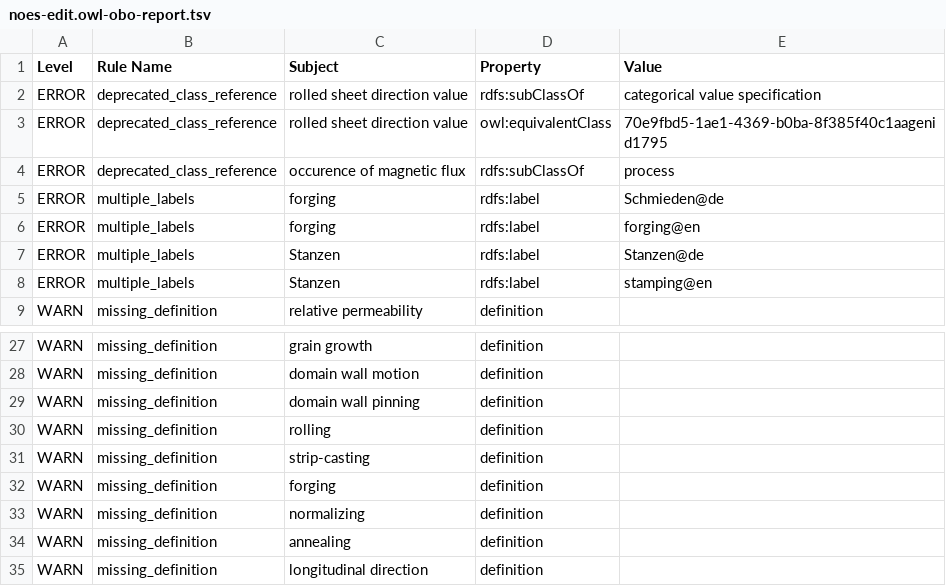
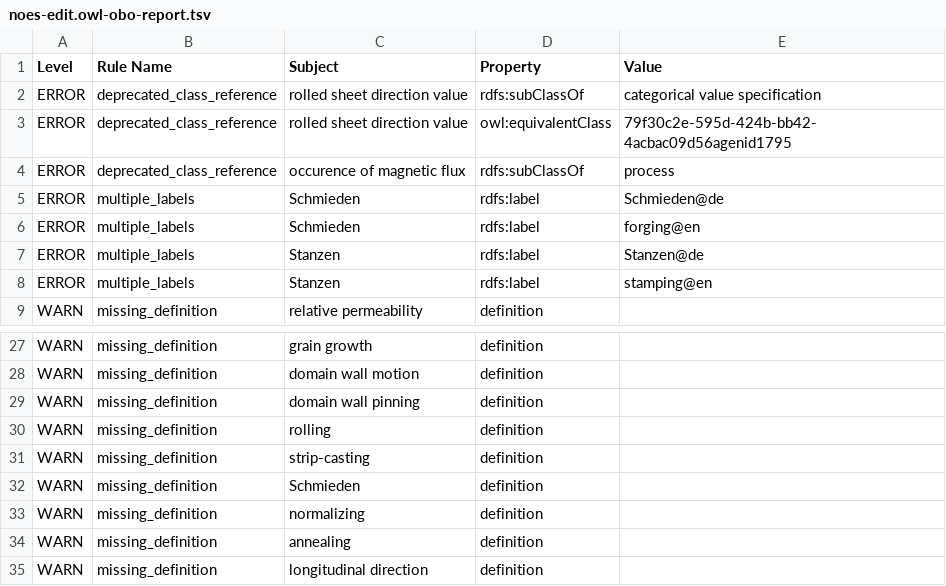
Before and after one commit to cmllezr/NOES-Onto, a TSV file: src/ontology/reports/noes-edit.owl-obo-report.tsv, drawn as a sheet; only a part is shown, gaps mark what is left out.

```diff
--- a/src/ontology/reports/noes-edit.owl-obo-report.tsv
+++ b/src/ontology/reports/noes-edit.owl-obo-report.tsv
@@ -2,6 +2,6 @@ Level	Rule Name	Subject	Property	Value
 ERROR	deprecated_class_reference	rolled sheet direction value	rdfs:subClassOf	categorical value specification
-ERROR	deprecated_class_reference	rolled sheet direction value	owl:equivalentClass	70e9fbd5-1ae1-4369-b0ba-8f385f40c1aagenid1795
+ERROR	deprecated_class_reference	rolled sheet direction value	owl:equivalentClass	79f30c2e-595d-424b-bb42-4acbac09d56agenid1795
 ERROR	deprecated_class_reference	occurence of magnetic flux	rdfs:subClassOf	process
-ERROR	multiple_labels	forging	rdfs:label	Schmieden@de
-ERROR	multiple_labels	forging	rdfs:label	forging@en
+ERROR	multiple_labels	Schmieden	rdfs:label	Schmieden@de
+ERROR	multiple_labels	Schmieden	rdfs:label	forging@en
 ERROR	multiple_labels	Stanzen	rdfs:label	Stanzen@de
@@ -31,3 +31,3 @@ WARN	missing_definition	rolling	definition
 WARN	missing_definition	strip-casting	definition	
-WARN	missing_definition	forging	definition	
+WARN	missing_definition	Schmieden	definition	
 WARN	missing_definition	normalizing	definition	
```
Also changed, not shown: 5 other files.
